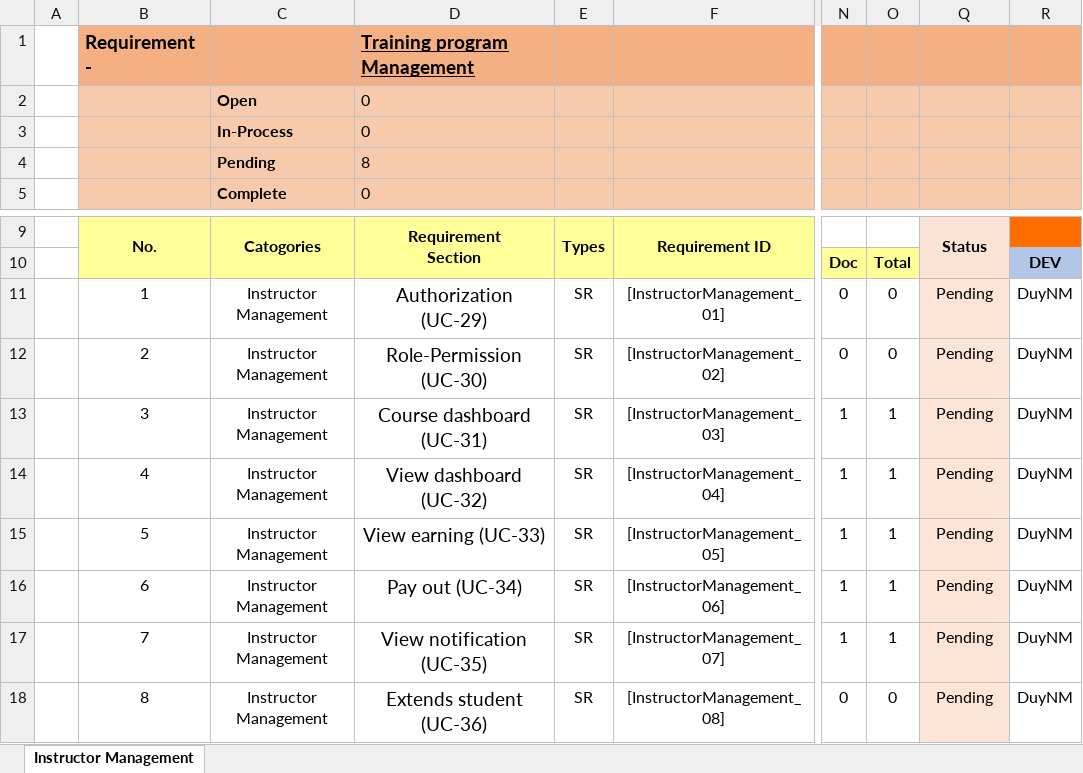
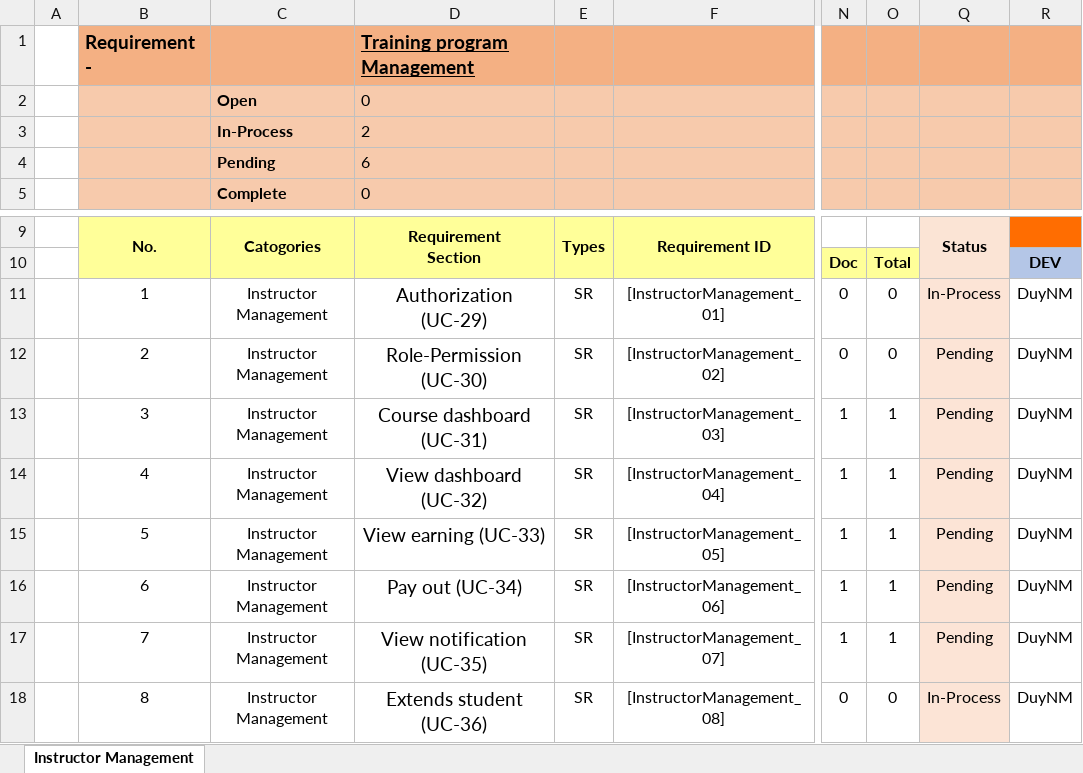
Before and after one commit to PhuongGhost1/Internship, an Excel workbook: Document/Master Schedule/Instructor Management.xlsx, sheet Instructor Management, drawn as a sheet; only a part is shown, gaps mark what is left out; values as stored, in another font and other column widths than the file's, no borders; charts and pictures not drawn; the diff names each change by its address in the sheet, - before the commit and + after, or states it on an @@ line.

```diff
--- a/Document/Master Schedule/Instructor Management.xlsx (sheet Instructor Management)
+++ b/Document/Master Schedule/Instructor Management.xlsx (sheet Instructor Management)
-D3: 0
+D3: 2
-D4: 8
+D4: 6
-Q11: Pending
+Q11: In-Process
-Q18: Pending
+Q18: In-Process
```
Also changed, not shown: charts or pictures, Document/Master Schedule/Admin Management.xlsx, Document/Master Schedule/Course Management.xlsx, 8 other files.
